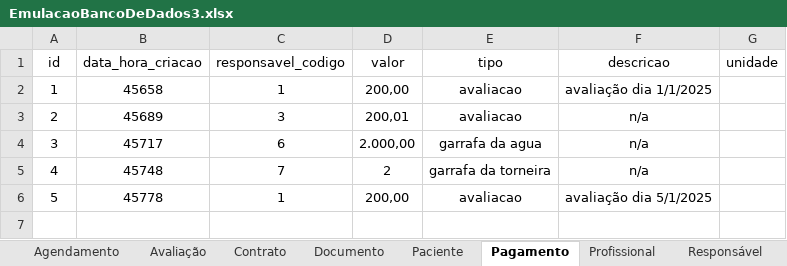
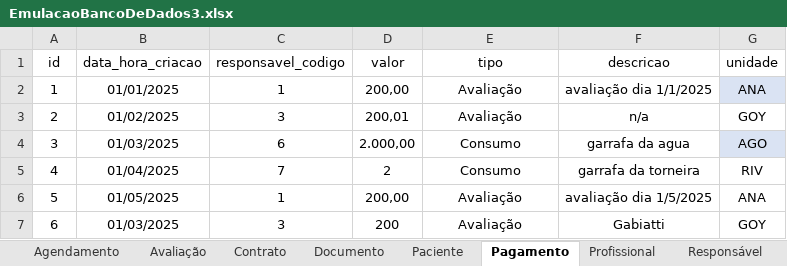
Before and after one commit to therapies-love-kids/modulo-avaliacao, an Excel workbook: docs/EmulacaoBancoDeDados3.xlsx, sheet Pagamento, drawn as a sheet; values as stored, in another font and other column widths than the file's, no borders; table styles not drawn; removed rows and columns are numbered as before the commit, all else as after; the diff names each change by its address in the sheet, - before the commit and + after, or states it on an @@ line.

```diff
--- a/docs/EmulacaoBancoDeDados3.xlsx (sheet Pagamento)
+++ b/docs/EmulacaoBancoDeDados3.xlsx (sheet Pagamento)
-B2 (data_hora_criacao): 45658
+B2 (data_hora_criacao): 01/01/2025
-E2:E3 (tipo): avaliacao
+E2:E3 (tipo): Avaliação
-G2 (unidade): (empty)
+G2 (unidade): ANA
-G2 fill: none
+G2 fill: #DAE3F3
-B3 (data_hora_criacao): 45689
+B3 (data_hora_criacao): 01/02/2025
-G3 (unidade): (empty)
+G3 (unidade): GOY
-row 4: 3 | 45717 | 6 | 2.000,00 | garrafa da agua | n/a
-row 5: 4 | 45748 | 7 | 2 | garrafa da torneira | n/a
+row 4: 3 | 01/03/2025 | 6 | 2.000,00 | Consumo | garrafa da agua | AGO
+row 5: 4 | 01/04/2025 | 7 | 2 | Consumo | garrafa da torneira | RIV
-B6 (data_hora_criacao): 45778
+B6 (data_hora_criacao): 01/05/2025
-E6 (tipo): avaliacao
+E6 (tipo): Avaliação
-F6 (descricao): avaliação dia 5/1/2025
+F6 (descricao): avaliação dia 1/5/2025
-G6 (unidade): (empty)
+G6 (unidade): ANA
+row 7: 6 | 01/03/2025 | 3 | 200 | Avaliação | Gabiatti | GOY
```
Also changed, not shown: sheet Documento, sheet Profissional, sheet Agendamento, sheet Avaliação, sheet Vínculo, sheet Contrato.
